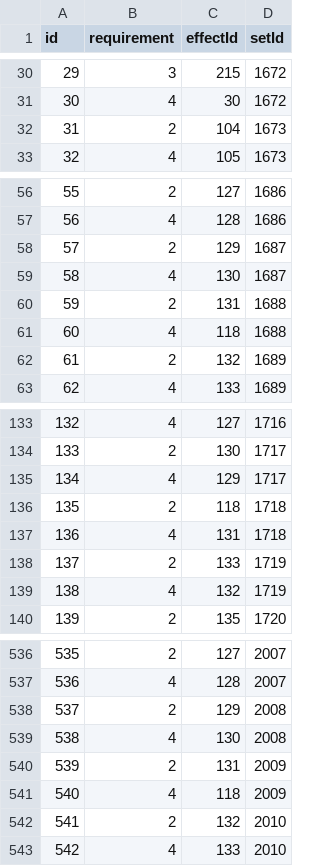
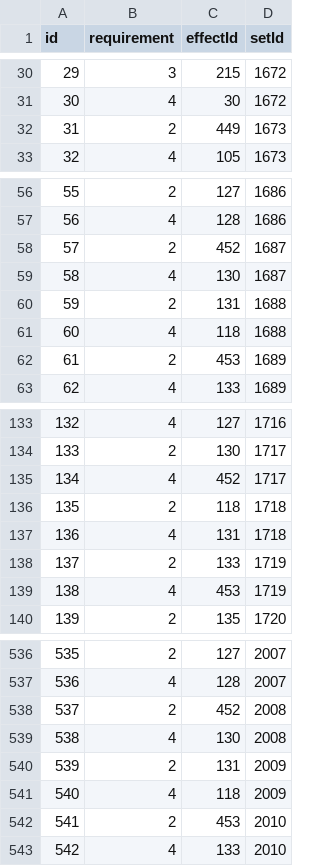
Before and after one commit to j3pz/j3pz-data-processor, a CSV file: output/set_effect.csv, drawn as a sheet; only a part is shown, gaps mark what is left out; the diff covers the shown part only.

```diff
--- a/output/set_effect.csv
+++ b/output/set_effect.csv
@@ -31,3 +31,3 @@ id,requirement,effectId,setId
 30,4,30,1672
-31,2,104,1673
+31,2,449,1673
 32,4,105,1673
@@ -57,3 +57,3 @@ id,requirement,effectId,setId
 56,4,128,1686
-57,2,129,1687
+57,2,452,1687
 58,4,130,1687
@@ -61,3 +61,3 @@ id,requirement,effectId,setId
 60,4,118,1688
-61,2,132,1689
+61,2,453,1689
 62,4,133,1689
@@ -134,3 +134,3 @@ id,requirement,effectId,setId
 133,2,130,1717
-134,4,129,1717
+134,4,452,1717
 135,2,118,1718
@@ -138,3 +138,3 @@ id,requirement,effectId,setId
 137,2,133,1719
-138,4,132,1719
+138,4,453,1719
 139,2,135,1720
@@ -537,3 +537,3 @@ id,requirement,effectId,setId
 536,4,128,2007
-537,2,129,2008
+537,2,452,2008
 538,4,130,2008
@@ -541,3 +541,3 @@ id,requirement,effectId,setId
 540,4,118,2009
-541,2,132,2010
+541,2,453,2010
 542,4,133,2010
```
Also changed, not shown: 35 edited cells elsewhere in this file, output/effect.csv, 4 other files.
